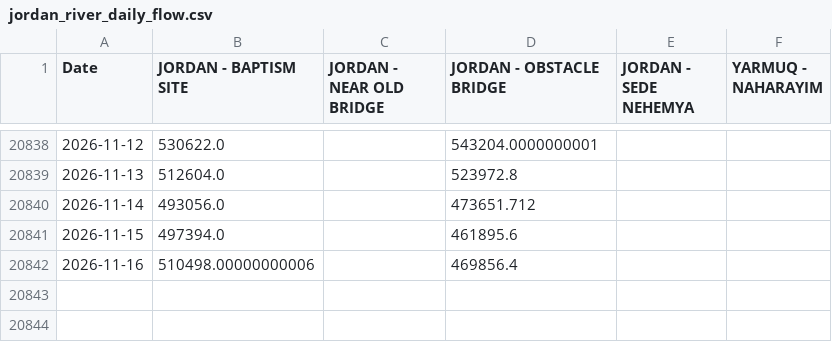
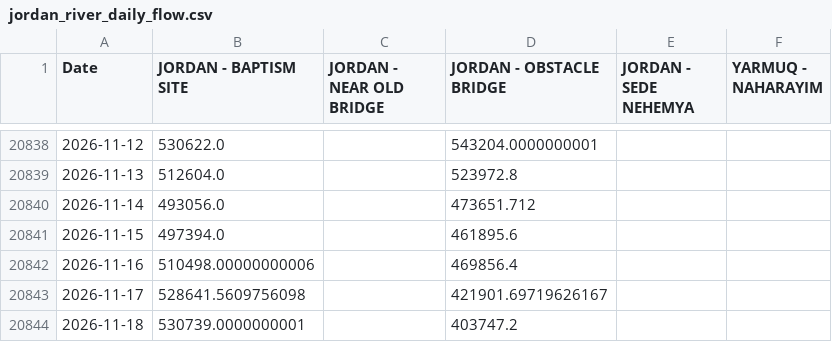
Before and after one commit to yonatanmost-commits/Kinnerret-Level-Forecast, a CSV file: Silver Data/Jordan River Silver/jordan_river_daily_flow.csv, drawn as a sheet; only a part is shown, gaps mark what is left out.

Commit message:
data: local refresh 2026-11-19
Run of Automation/daily_agent.py from a residential IP, which supplies the
lake level series that CI cannot fetch.

```diff
--- a/Silver Data/Jordan River Silver/jordan_river_daily_flow.csv
+++ b/Silver Data/Jordan River Silver/jordan_river_daily_flow.csv
@@ -20842 +20842,3 @@ Date,JORDAN - BAPTISM SITE,JORDAN - NEAR OLD BRIDGE,JORDAN - OBSTACLE BRIDGE,JOR
 2026-11-16,510498.00000000006,,469856.4,,
+2026-11-17,528641.5609756098,,421901.69719626167,,
+2026-11-18,530739.0000000001,,403747.2,,
```
Also changed, not shown: Silver Data/Jordan River Silver/jordan_river_daily_flow_clean.csv, Silver Data/Kinneret Level/kinneret_level.csv, 4 other files.
